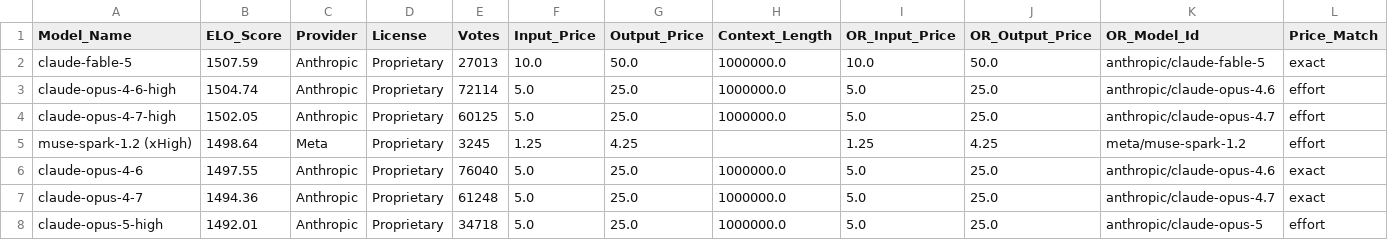
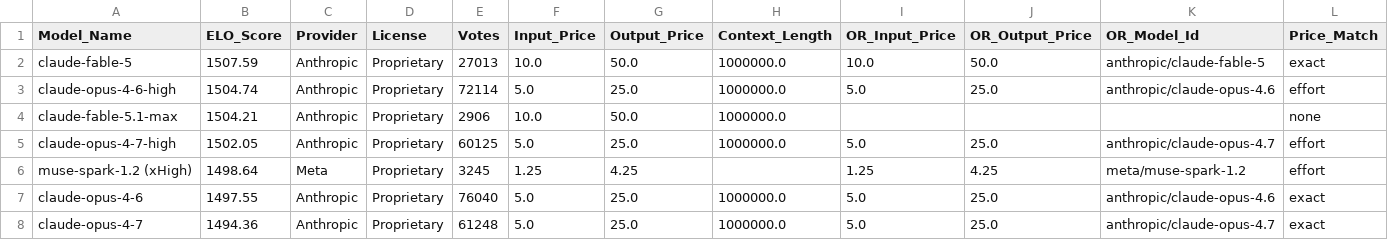
Before and after one commit to kevin-ki/kevin-ki.github.io, a CSV file: data/lmsys_snapshot_2026-09-02.csv, drawn as a sheet; only a part is shown; the shorter side is filled out with more unchanged rows; the diff covers the shown part only; the diff names each change by its address in the sheet, - before the commit and + after, or states it on an @@ line.

```diff
--- a/data/lmsys_snapshot_2026-09-02.csv
+++ b/data/lmsys_snapshot_2026-09-02.csv
+row 4: claude-fable-5.1-max | 1504.21 | Anthropic | Proprietary | 2906 | 10.0 | 50.0 | 1000000.0 |  |  |  | none
```
Also changed, not shown: 1 added row, 2 moved rows and 5 edited cells elsewhere in this file.
